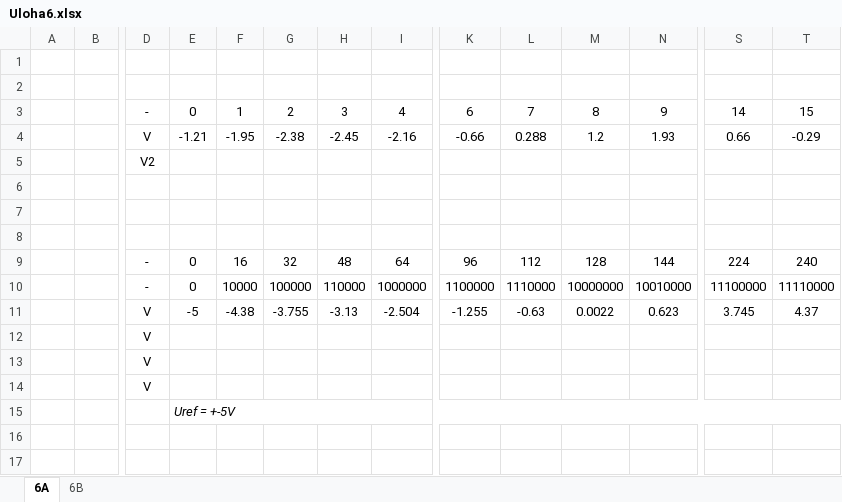
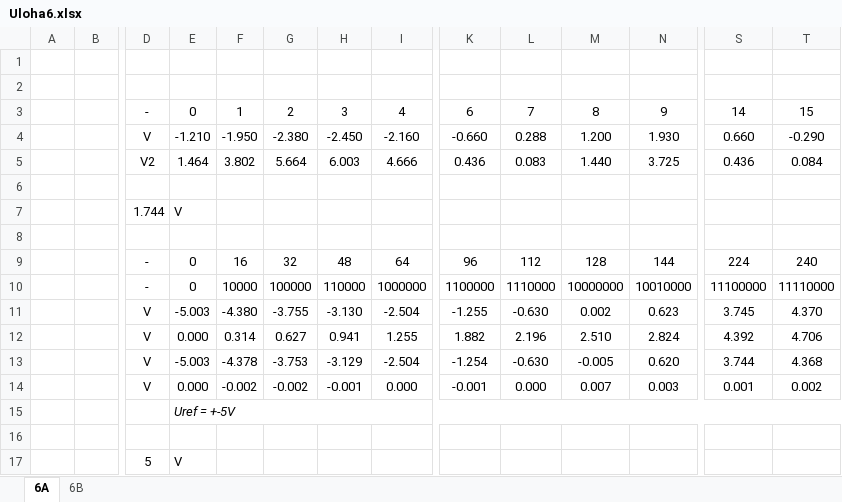
Before and after one commit to karolinaas/BPC-MVAA-Protokoly-2024, an Excel workbook: Uloha6/Uloha6.xlsx, sheet 6A, drawn as a sheet; only a part is shown, gaps mark what is left out; values as stored, in another font and other column widths than the file's, no borders; charts and pictures not drawn; removed rows and columns are numbered as before the commit, all else as after; rows hold the shown columns only; the diff names each change by its address in the sheet, - before the commit and + after, or states it on an @@ line.

```diff
--- a/Uloha6/Uloha6.xlsx (sheet 6A)
+++ b/Uloha6/Uloha6.xlsx (sheet 6A)
-row 4:  |  | V | -1.21 | -1.95 | -2.38 | -2.45 | -2.16 | -0.66 | 0.288 | 1.2 | 1.93 | 0.66 | -0.29
-row 5:  |  | V2
+row 4:  |  | V | -1.210 | -1.950 | -2.380 | -2.450 | -2.160 | -0.660 | 0.288 | 1.200 | 1.930 | 0.660 | -0.290
+row 5:  |  | V2 | 1.464 | 3.802 | 5.664 | 6.003 | 4.666 | 0.436 | 0.083 | 1.440 | 3.725 | 0.436 | 0.084
-row 7: (empty)
+row 7:  |  | 1.744 | V
-E11: -5
+E11: -5.003
-F11: -4.38
+F11: -4.380
-H11: -3.13
+H11: -3.130
-L11: -0.63
+L11: -0.630
-M11: 0.0022
+M11: 0.002
-T11: 4.37
+T11: 4.370
-row 12:  |  | V
-row 13:  |  | V
-row 14:  |  | V
+row 12:  |  | V | 0.000 | 0.314 | 0.627 | 0.941 | 1.255 | 1.882 | 2.196 | 2.510 | 2.824 | 4.392 | 4.706
+row 13:  |  | V | -5.003 | -4.378 | -3.753 | -3.129 | -2.504 | -1.254 | -0.630 | -0.005 | 0.620 | 3.744 | 4.368
+row 14:  |  | V | 0.000 | -0.002 | -0.002 | -0.001 | 0.000 | -0.001 | 0.000 | 0.007 | 0.003 | 0.001 | 0.002
+row 16: (empty)
+row 17:  |  | 5 | V
```
Also changed, not shown: sheet 6B, charts or pictures, 2 other files.
